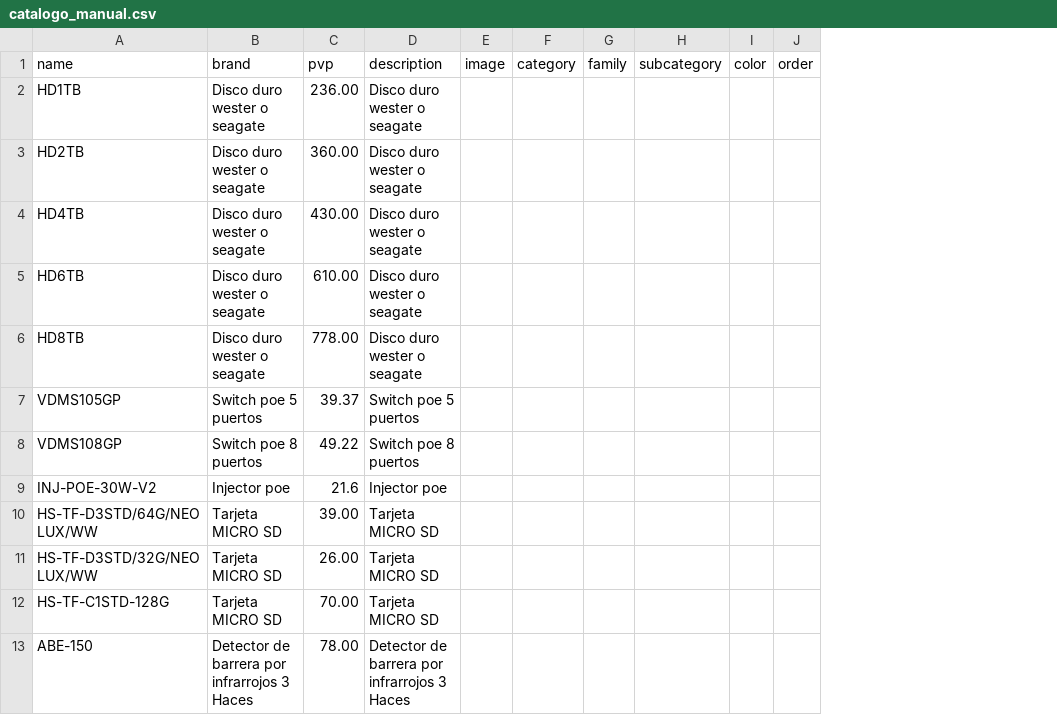
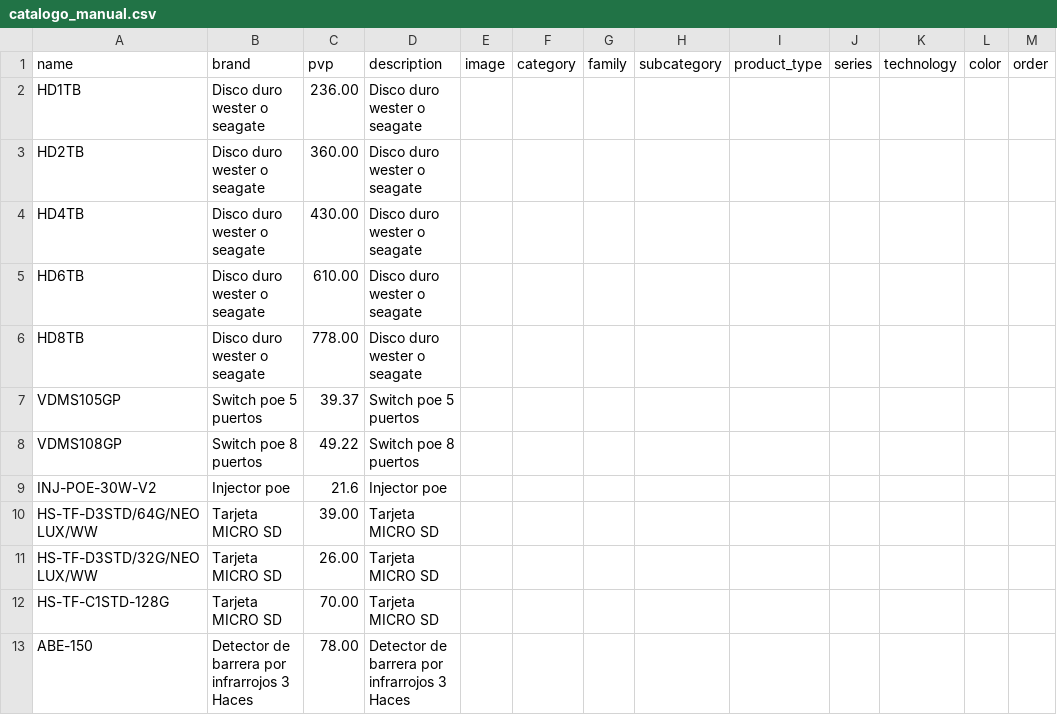
Before and after one commit to billyn25/hiperajax, a CSV file: catalogo_manual.csv, drawn as a sheet; only a part is shown; the diff names each change by its address in the sheet, - before the commit and + after, or states it on an @@ line.

```diff
--- a/catalogo_manual.csv
+++ b/catalogo_manual.csv
+column I (product_type), empty
+column J (series), empty
+column K (technology), empty
```
Also changed, not shown: 2 other files.
